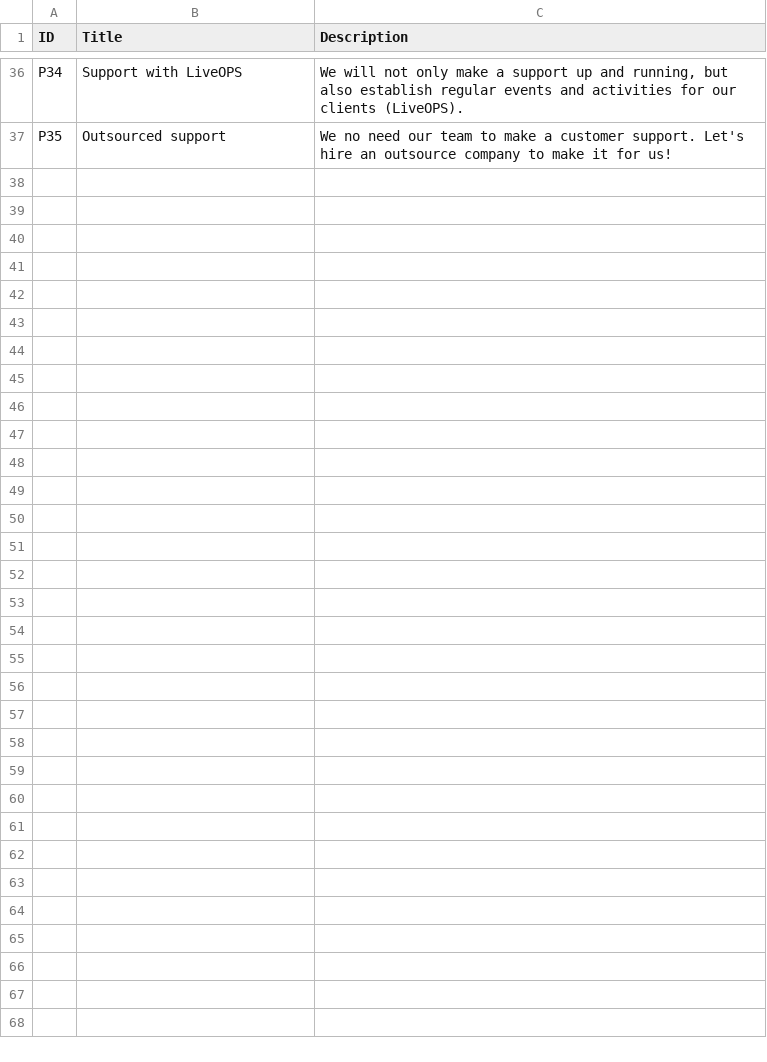
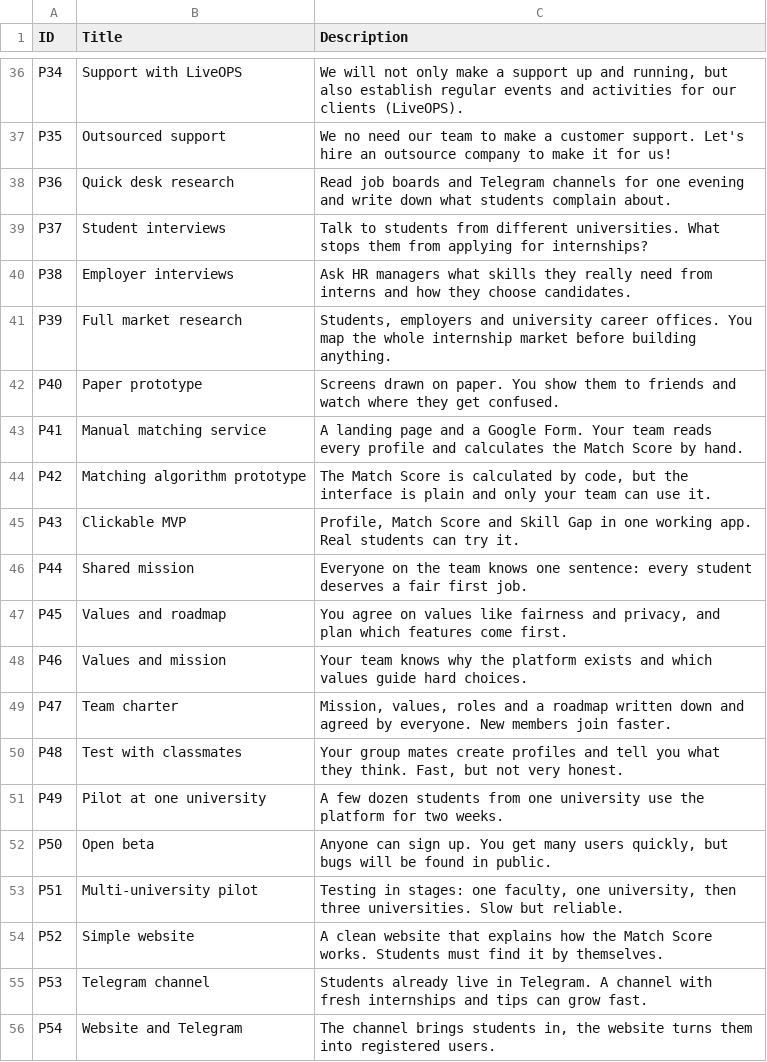
Before and after one commit to Kazakh-British-Technical-University/dpgsim, a CSV file: dpg_sim_export/Data/en/Projects.csv, drawn as a sheet; only a part is shown, gaps mark what is left out; the diff covers the shown part only; the diff names each change by its address in the sheet, - before the commit and + after, or states it on an @@ line.

```diff
--- a/dpg_sim_export/Data/en/Projects.csv
+++ b/dpg_sim_export/Data/en/Projects.csv
+row 38: P36 | Quick desk research | Read job boards and Telegram channels for one evening and write down what students complain about.
+row 39: P37 | Student interviews | Talk to students from different universities. What stops them from applying for internships?
+row 40: P38 | Employer interviews | Ask HR managers what skills they really need from interns and how they choose candidates.
+row 41: P39 | Full market research | Students, employers and university career offices. You map the whole internship market before building anything.
+row 42: P40 | Paper prototype | Screens drawn on paper. You show them to friends and watch where they get confused.
+row 43: P41 | Manual matching service | A landing page and a Google Form. Your team reads every profile and calculates the Match Score by hand.
+row 44: P42 | Matching algorithm prototype | The Match Score is calculated by code, but the interface is plain and only your team can use it.
+row 45: P43 | Clickable MVP | Profile, Match Score and Skill Gap in one working app. Real students can try it.
+row 46: P44 | Shared mission | Everyone on the team knows one sentence: every student deserves a fair first job.
+row 47: P45 | Values and roadmap | You agree on values like fairness and privacy, and plan which features come first.
+row 48: P46 | Values and mission | Your team knows why the platform exists and which values guide hard choices.
+row 49: P47 | Team charter | Mission, values, roles and a roadmap written down and agreed by everyone. New members join faster.
+row 50: P48 | Test with classmates | Your group mates create profiles and tell you what they think. Fast, but not very honest.
+row 51: P49 | Pilot at one university | A few dozen students from one university use the platform for two weeks.
+row 52: P50 | Open beta | Anyone can sign up. You get many users quickly, but bugs will be found in public.
+row 53: P51 | Multi-university pilot | Testing in stages: one faculty, one university, then three universities. Slow but reliable.
+row 54: P52 | Simple website | A clean website that explains how the Match Score works. Students must find it by themselves.
+row 55: P53 | Telegram channel | Students already live in Telegram. A channel with fresh internships and tips can grow fast.
+row 56: P54 | Website and Telegram | The channel brings students in, the website turns them into registered users.
```
Also changed, not shown: 17 added rows elsewhere in this file, dpg_sim_export/Data/en/Events.csv, 4 other files.
